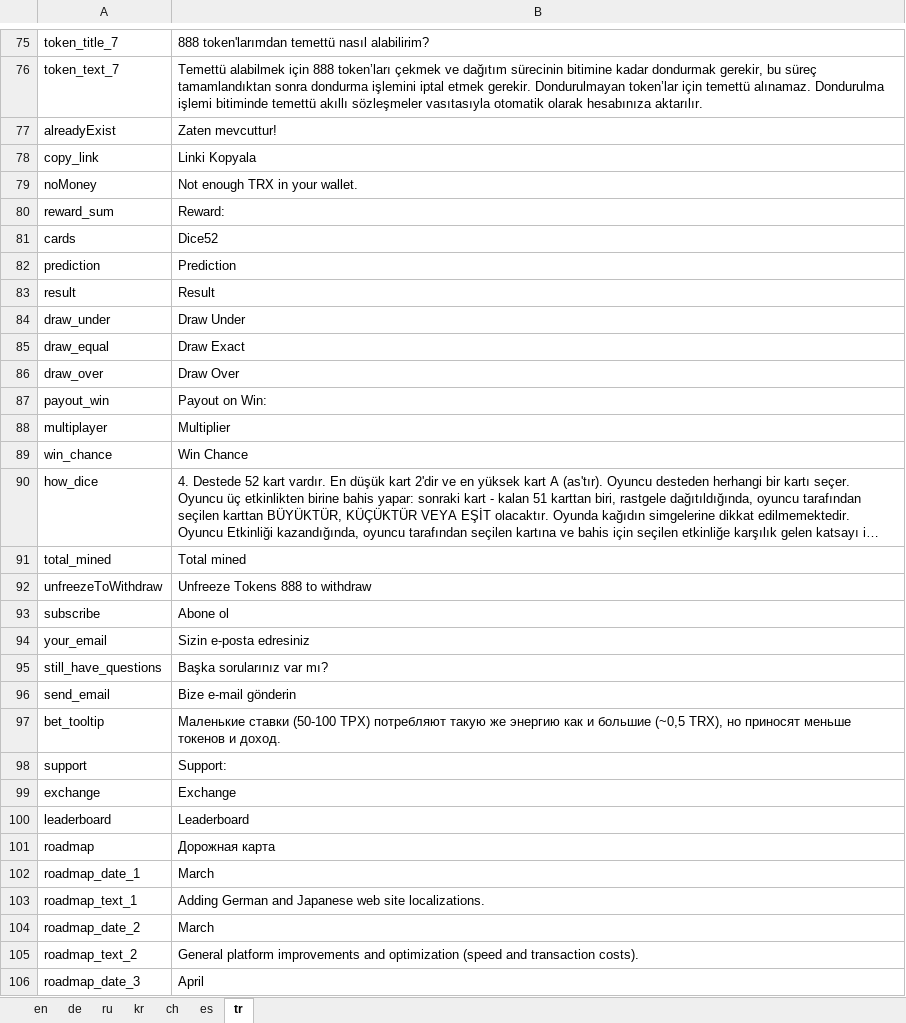
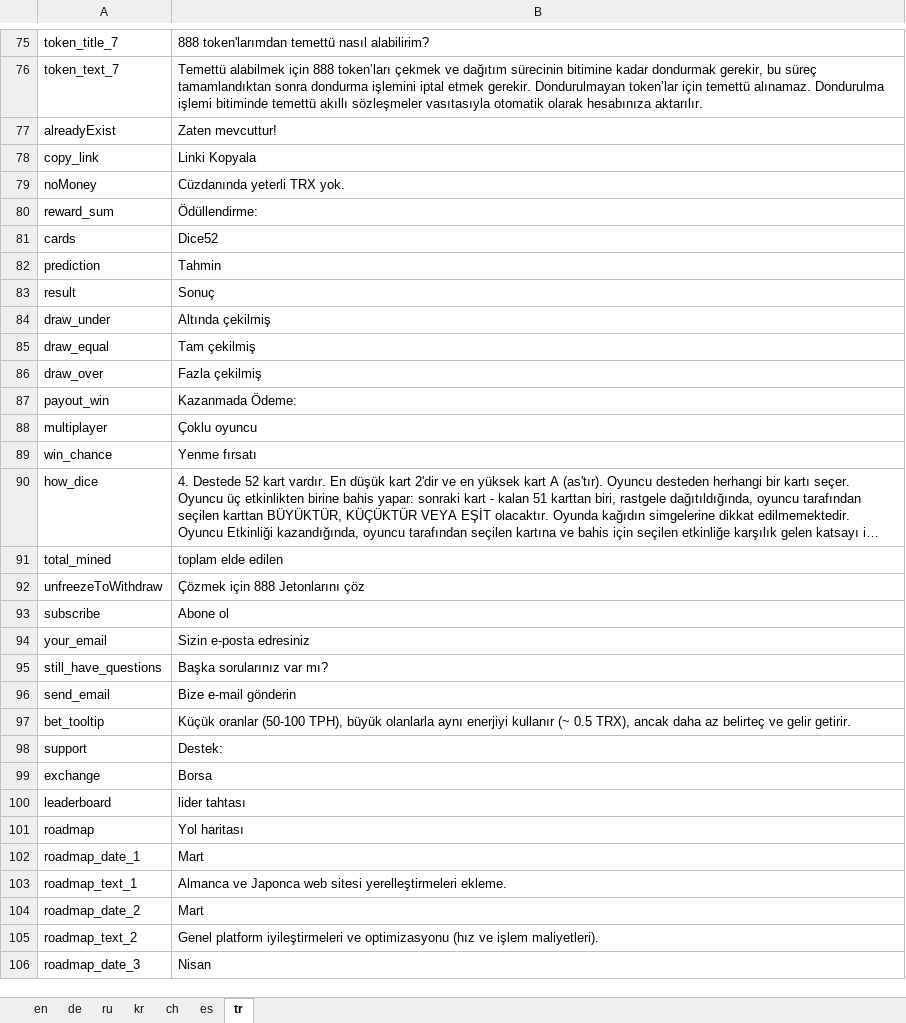
Before and after one commit to 888tron/tronGamesClient, an Excel workbook: locale/888tron_locale.xlsx, sheet tr, drawn as a sheet; only a part is shown, gaps mark what is left out; long unchanged cells end in …; values as stored, in another font and other column widths than the file's, no borders; the diff covers the shown part only; the diff names each change by its address in the sheet, - before the commit and + after, or states it on an @@ line.

Commit message:
update locale

```diff
--- a/locale/888tron_locale.xlsx (sheet tr)
+++ b/locale/888tron_locale.xlsx (sheet tr)
-B79: Not enough TRX in your wallet.
+B79: Cüzdanında yeterli TRX yok.
-B80: Reward:
+B80: Ödüllendirme:
-B82: Prediction
+B82: Tahmin
-B83: Result
+B83: Sonuç
-B84: Draw Under
+B84: Altında çekilmiş
-B85: Draw Exact
+B85: Tam çekilmiş
-B86: Draw Over
+B86: Fazla çekilmiş
-B87: Payout on Win:
+B87: Kazanmada Ödeme:
-B88: Multiplier
+B88: Çoklu oyuncu
-B89: Win Chance
+B89: Yenme fırsatı
-B91: Total mined
+B91: toplam elde edilen
-B92: Unfreeze Tokens 888 to withdraw
+B92: Çözmek için 888 Jetonlarını çöz
-B97: Маленькие ставки (50-100 ТРХ) потребляют такую же энергию как и большие (~0,5 TRX), но приносят меньше токенов и доход.
+B97: Küçük oranlar (50-100 TPH), büyük olanlarla aynı enerjiyi kullanır (~ 0.5 TRX), ancak daha az belirteç ve gelir getirir.
-B98: Support:
+B98: Destek:
-B99: Exchange
+B99: Borsa
-B100: Leaderboard
+B100: lider tahtası
-B101: Дорожная карта
+B101: Yol haritası
-B102: March
+B102: Mart
-B103: Adding German and Japanese web site localizations.
+B103: Almanca ve Japonca web sitesi yerelleştirmeleri ekleme.
-B104: March
+B104: Mart
-B105: General platform improvements and optimization (speed and transaction costs).
+B105: Genel platform iyileştirmeleri ve optimizasyonu (hız ve işlem maliyetleri).
-B106: April
+B106: Nisan
```
Also changed, not shown: 33 edited cells elsewhere in this sheet, sheet de, 4 other files.
